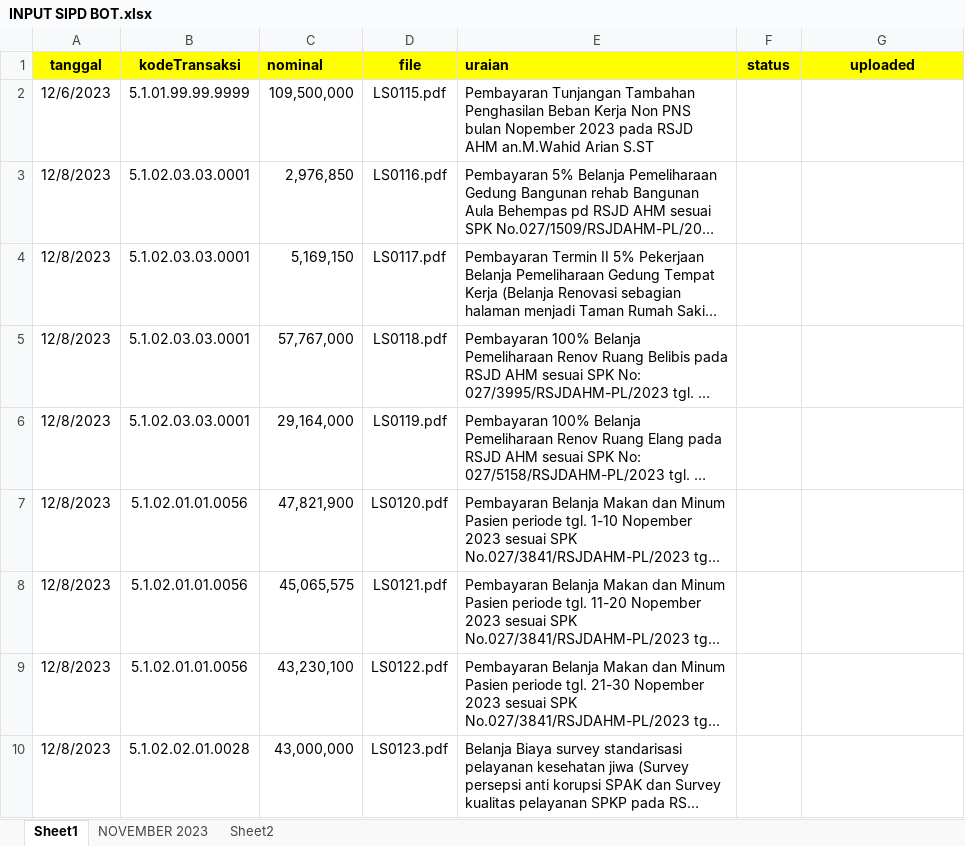
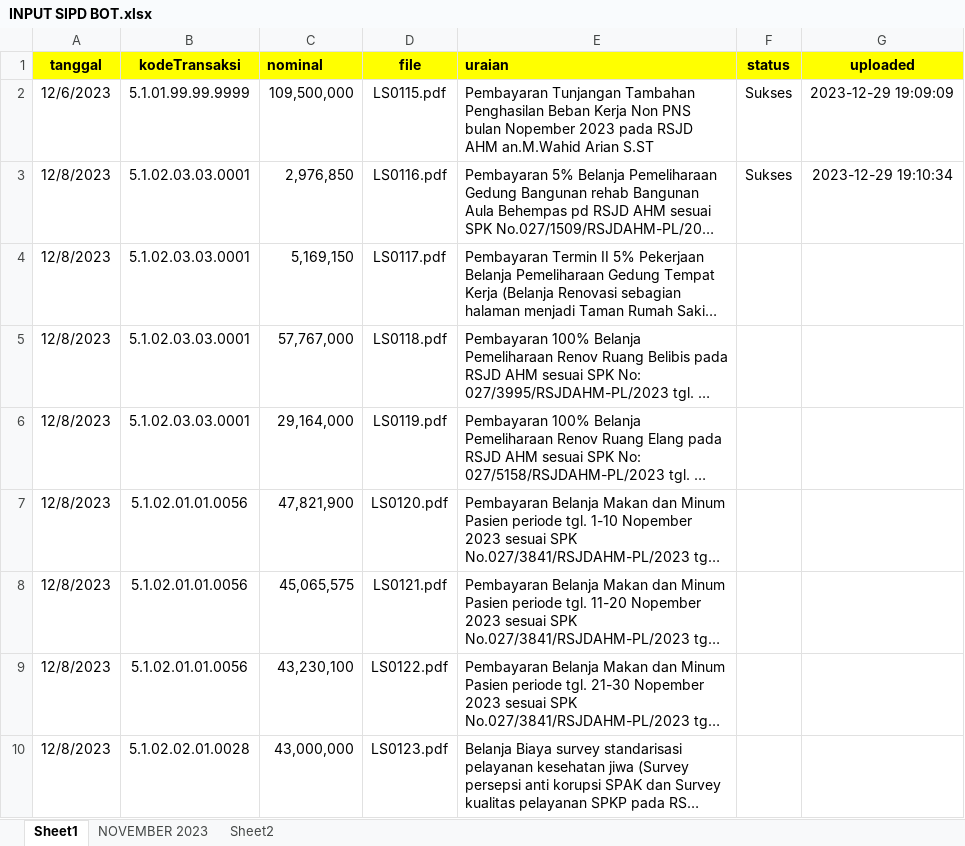
Before and after one commit to hindiadev/jobmi-bot, an Excel workbook: INPUT SIPD BOT.xlsx, sheet Sheet1, drawn as a sheet; only a part is shown; long unchanged cells end in …; values as stored, in another font and other column widths than the file's, no borders; the diff covers the shown part only; the diff names each change by its address in the sheet, - before the commit and + after, or states it on an @@ line.

```diff
--- a/INPUT SIPD BOT.xlsx (sheet Sheet1)
+++ b/INPUT SIPD BOT.xlsx (sheet Sheet1)
-F2:F3 (status): (empty)
+F2:F3 (status): Sukses
-G2 (uploaded): (empty)
+G2 (uploaded): 2023-12-29 19:09:09
-G3 (uploaded): (empty)
+G3 (uploaded): 2023-12-29 19:10:34
```
Also changed, not shown: 266 added rows elsewhere in this sheet, 1 other file.
